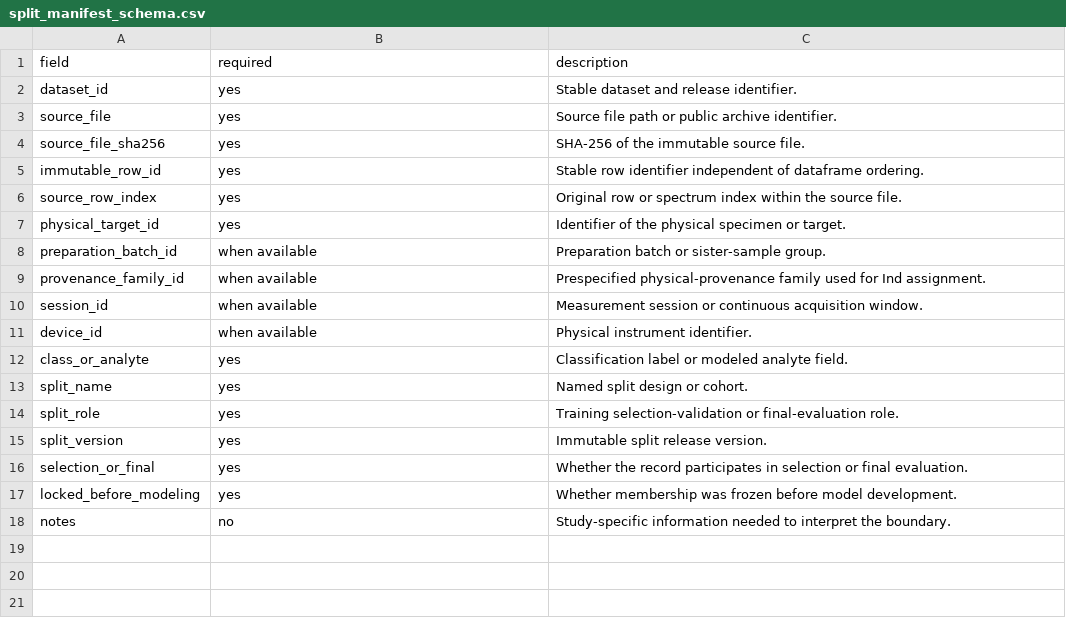
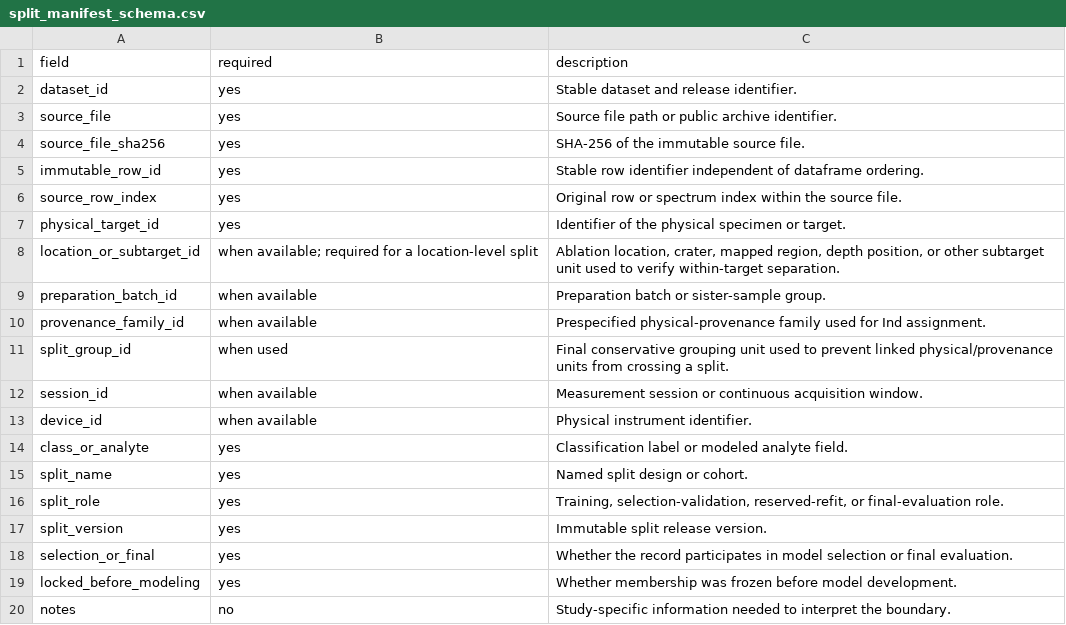
Before and after one commit to RoboAI-Green/libs-eval-framework, a CSV file: templates/split_manifest_schema.csv, drawn as a sheet.

```diff
--- a/templates/split_manifest_schema.csv
+++ b/templates/split_manifest_schema.csv
@@ -7,4 +7,6 @@ source_row_index,yes,Original row or spectrum index within the source file.
 physical_target_id,yes,Identifier of the physical specimen or target.
+location_or_subtarget_id,when available; required for a location-level split,"Ablation location, crater, mapped region, depth position, or other subtarget unit used to verify within-target separation."
 preparation_batch_id,when available,Preparation batch or sister-sample group.
 provenance_family_id,when available,Prespecified physical-provenance family used for Ind assignment.
+split_group_id,when used,Final conservative grouping unit used to prevent linked physical/provenance units from crossing a split.
 session_id,when available,Measurement session or continuous acquisition window.
@@ -13,5 +15,5 @@ class_or_analyte,yes,Classification label or modeled analyte field.
 split_name,yes,Named split design or cohort.
-split_role,yes,Training selection-validation or final-evaluation role.
+split_role,yes,"Training, selection-validation, reserved-refit, or final-evaluation role."
 split_version,yes,Immutable split release version.
-selection_or_final,yes,Whether the record participates in selection or final evaluation.
+selection_or_final,yes,Whether the record participates in model selection or final evaluation.
 locked_before_modeling,yes,Whether membership was frozen before model development.
```
Also changed, not shown: templates/claim_report_template.csv, templates/dsm_template.csv, 8 other files.
